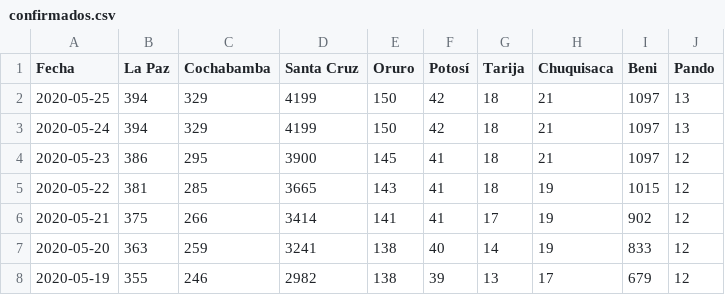
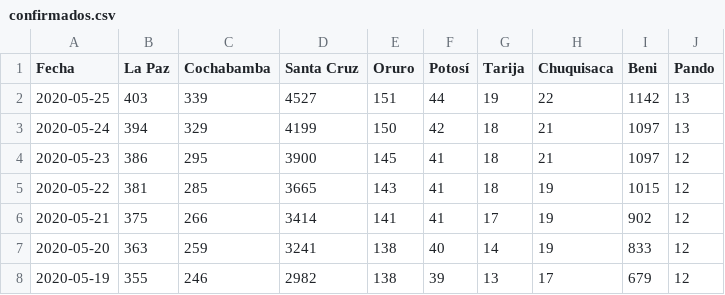
Before and after one commit to mauforonda/covid19-bolivia, a CSV file: confirmados.csv, drawn as a sheet; only a part is shown.

Commit message:
[ci] confirmados, decesos, recuperados en La Paz, Cochabamba, Santa Cruz, Oruro, Potosí, Tarija, Chuquisaca, Beni

```diff
--- a/confirmados.csv
+++ b/confirmados.csv
@@ -1,3 +1,3 @@
 Fecha,La Paz,Cochabamba,Santa Cruz,Oruro,Potosí,Tarija,Chuquisaca,Beni,Pando
-2020-05-25,394,329,4199,150,42,18,21,1097,13
+2020-05-25,403,339,4527,151,44,19,22,1142,13
 2020-05-24,394,329,4199,150,42,18,21,1097,13
```
Also changed, not shown: decesos.csv, recuperados.csv, 2 other files.
